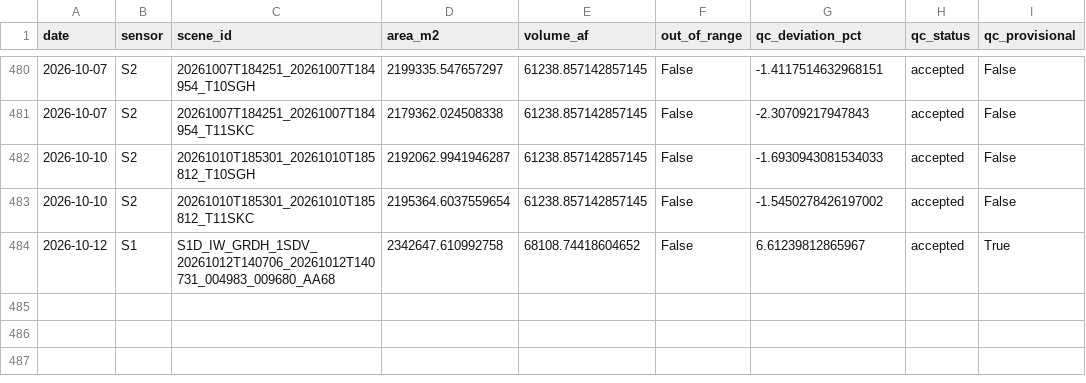
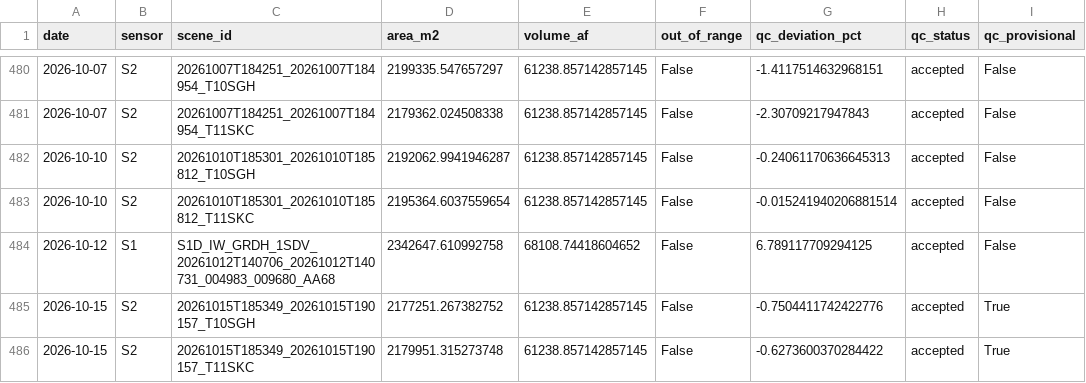
Before and after one commit to jimkaj/reservoir_ca, a CSV file: reservoirs/timeseries/BRD.csv, drawn as a sheet; only a part is shown, gaps mark what is left out.

```diff
--- a/reservoirs/timeseries/BRD.csv
+++ b/reservoirs/timeseries/BRD.csv
@@ -481,4 +481,6 @@ date,sensor,scene_id,area_m2,volume_af,out_of_range,qc_deviation_pct,qc_status,q
 2026-10-07,S2,20261007T184251_20261007T184954_T11SKC,2179362.024508338,61238.857142857145,False,-2.30709217947843,accepted,False
-2026-10-10,S2,20261010T185301_20261010T185812_T10SGH,2192062.9941946287,61238.857142857145,False,-1.6930943081534033,accepted,False
-2026-10-10,S2,20261010T185301_20261010T185812_T11SKC,2195364.6037559654,61238.857142857145,False,-1.5450278426197002,accepted,False
-2026-10-12,S1,S1D_IW_GRDH_1SDV_20261012T140706_20261012T140731_004983_009680_AA68,2342647.610992758,68108.74418604652,False,6.61239812865967,accepted,True
+2026-10-10,S2,20261010T185301_20261010T185812_T10SGH,2192062.9941946287,61238.857142857145,False,-0.24061170636645313,accepted,False
+2026-10-10,S2,20261010T185301_20261010T185812_T11SKC,2195364.6037559654,61238.857142857145,False,-0.015241940206881514,accepted,False
+2026-10-12,S1,S1D_IW_GRDH_1SDV_20261012T140706_20261012T140731_004983_009680_AA68,2342647.610992758,68108.74418604652,False,6.789117709294125,accepted,False
+2026-10-15,S2,20261015T185349_20261015T190157_T10SGH,2177251.267382752,61238.857142857145,False,-0.7504411742422776,accepted,True
+2026-10-15,S2,20261015T185349_20261015T190157_T11SKC,2179951.315273748,61238.857142857145,False,-0.6273600370284422,accepted,True
```
Also changed, not shown: reservoirs/timeseries/ANT.csv, reservoirs/timeseries/DON.csv, 27 other files.
